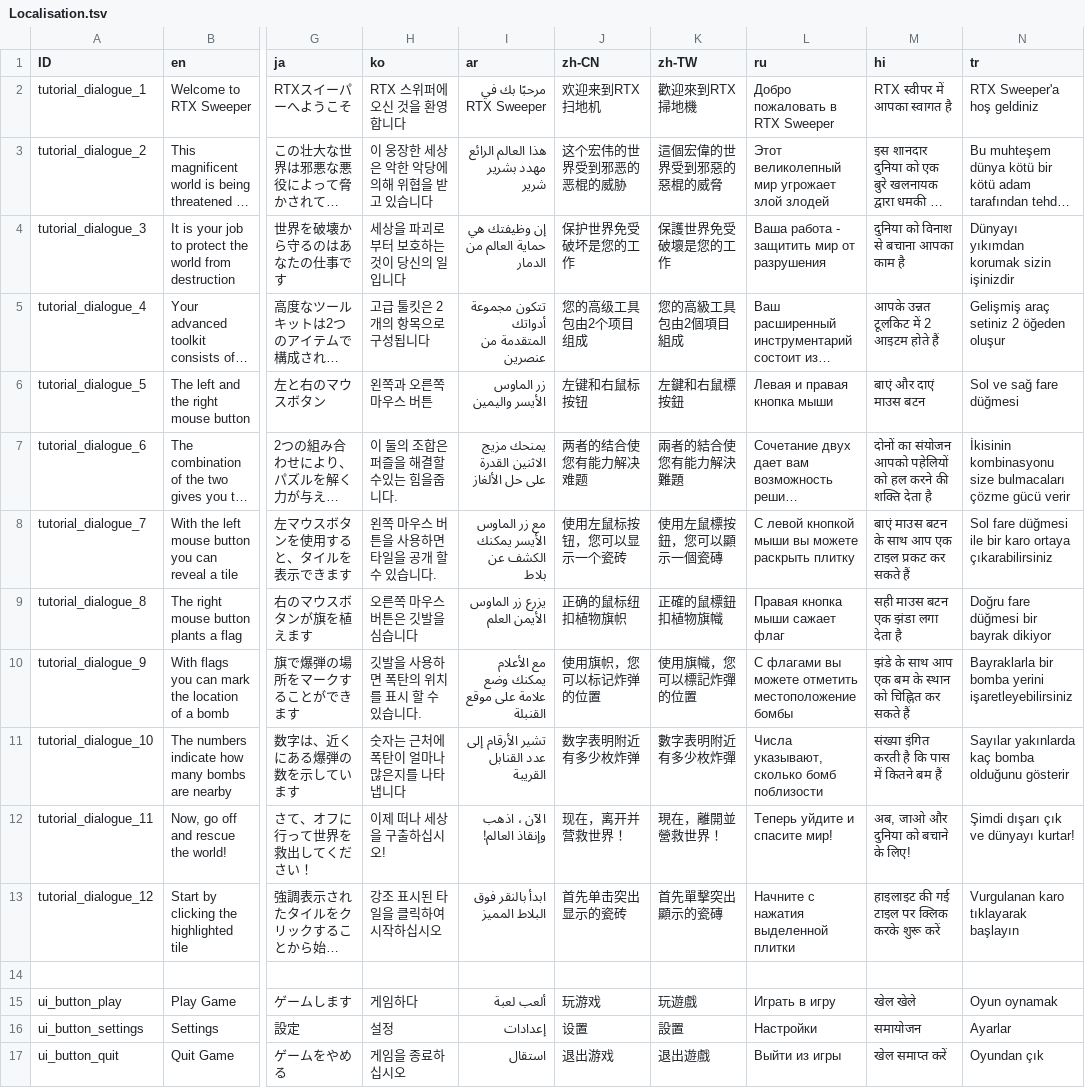
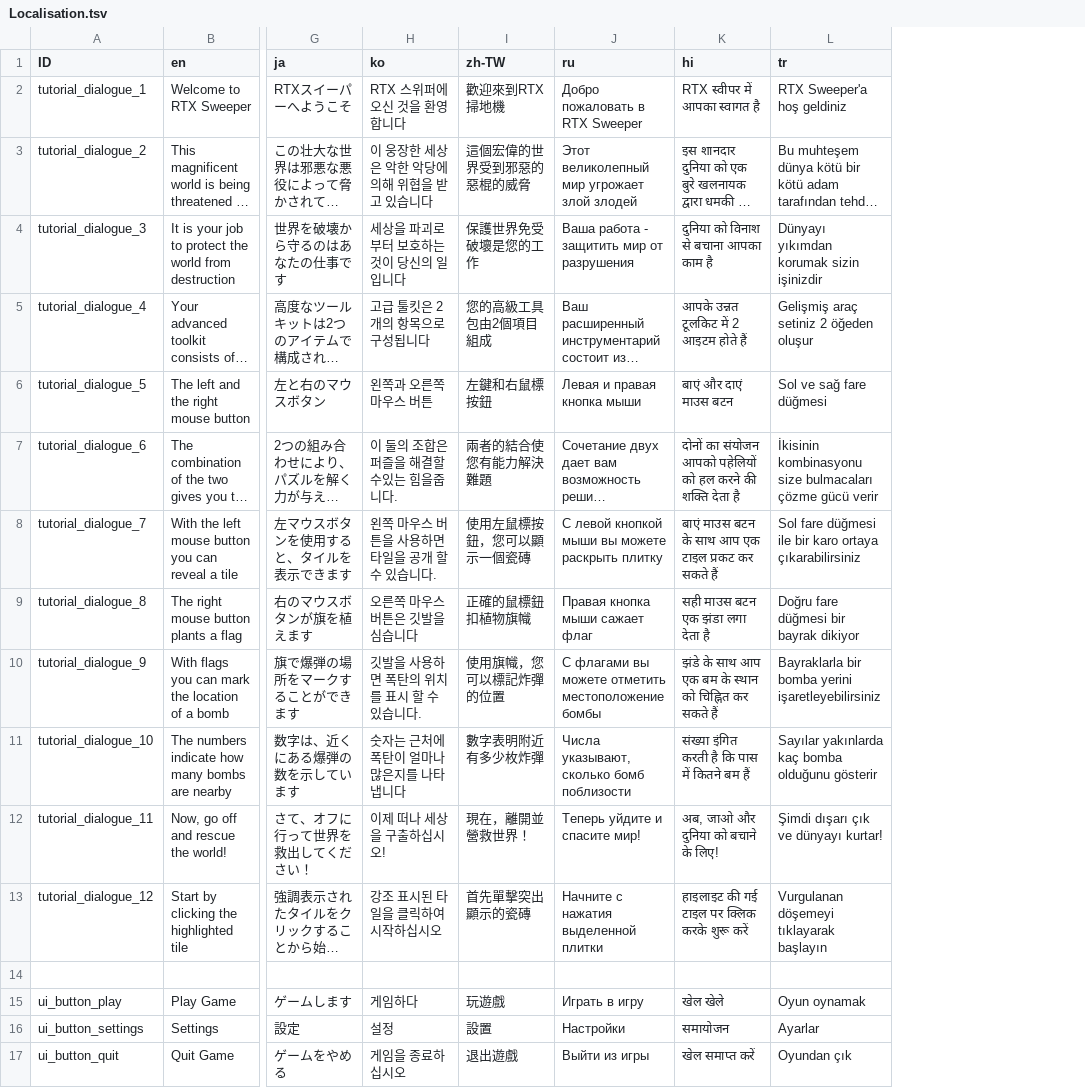
Before and after one commit to rbechoe/rtx-sweeper, a TSV file: sweeper project/Assets/Resources/Localisation.tsv, drawn as a sheet; only a part is shown, gaps mark what is left out; long unchanged cells end in …; removed rows and columns are numbered as before the commit, all else as after; the diff names each change by its address in the sheet, - before the commit and + after, or states it on an @@ line.

```diff
--- a/sweeper project/Assets/Resources/Localisation.tsv
+++ b/sweeper project/Assets/Resources/Localisation.tsv
-column I (ar), rows 2-17: مرحبًا بك في RTX Sweeper | هذا العالم الرائع مهدد بشرير شرير | إن وظيفتك هي حماية العالم من الدمار | تتكون مجموعة أدواتك المتقدمة من عنصرين | زر الماوس الأيسر واليمين | يمنحك مزيج الاثنين القدرة على حل الألغاز | مع زر الماوس الأيسر يمكنك الكشف عن بلاط | يزرع زر الماوس الأيمن العلم | مع الأعلام يمكنك وضع علامة على موقع القنبلة | تشير الأرقام إلى عدد القنابل القريبة | الآن ، اذهب وإنقاذ العالم! | ابدأ بالنقر فوق البلاط المميز |  | ألعب لعبة | إعدادات | استقال
-column J (zh-CN), rows 2-17: 欢迎来到RTX扫地机 | 这个宏伟的世界受到邪恶的恶棍的威胁 | 保护世界免受破坏是您的工作 | 您的高级工具包由2个项目组成 | 左键和右鼠标按钮 | 两者的结合使您有能力解决难题 | 使用左鼠标按钮，您可以显示一个瓷砖 | 正确的鼠标纽扣植物旗帜 | 使用旗帜，您可以标记炸弹的位置 | 数字表明附近有多少枚炸弹 | 现在，离开并营救世界！ | 首先单击突出显示的瓷砖 |  | 玩游戏 | 设置 | 退出游戏
-L13 (tr): Vurgulanan karo tıklayarak başlayın
+L13 (tr): Vurgulanan döşemeyi tıklayarak başlayın
```
Also changed, not shown: 11 other files.
